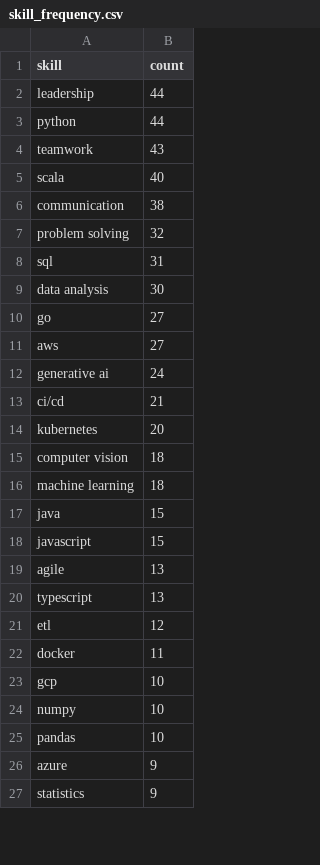
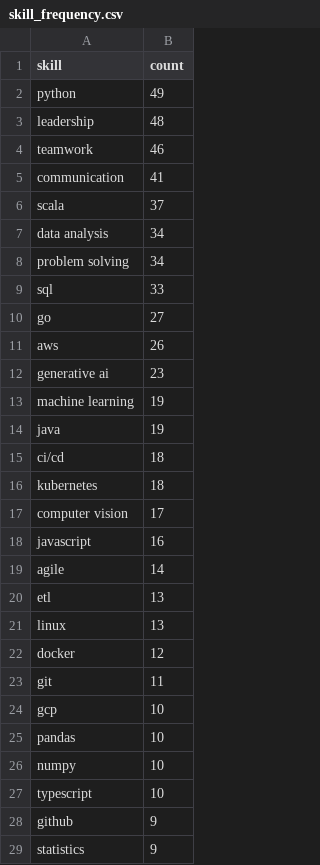
Before and after one commit to reddymohan-pro/pathfinder-job-navigator, a CSV file: data/skill_frequency.csv, drawn as a sheet; only a part is shown; the diff covers the shown part only.

```diff
--- a/data/skill_frequency.csv
+++ b/data/skill_frequency.csv
@@ -1,27 +1,29 @@
 skill,count
-leadership,44
-python,44
-teamwork,43
-scala,40
-communication,38
-problem solving,32
-sql,31
-data analysis,30
+python,49
+leadership,48
+teamwork,46
+communication,41
+scala,37
+data analysis,34
+problem solving,34
+sql,33
 go,27
-aws,27
-generative ai,24
-ci/cd,21
-kubernetes,20
-computer vision,18
-machine learning,18
-java,15
-javascript,15
-agile,13
-typescript,13
-etl,12
-docker,11
+aws,26
+generative ai,23
+machine learning,19
+java,19
+ci/cd,18
+kubernetes,18
+computer vision,17
+javascript,16
+agile,14
+etl,13
+linux,13
+docker,12
+git,11
 gcp,10
+pandas,10
 numpy,10
-pandas,10
-azure,9
+typescript,10
+github,9
 statistics,9
```
Also changed, not shown: 9 added rows, 11 removed rows, 1 moved row and 10 edited cells elsewhere in this file, data/jobs_with_skills.csv, data/raw_jobs.csv, 1 other file.
